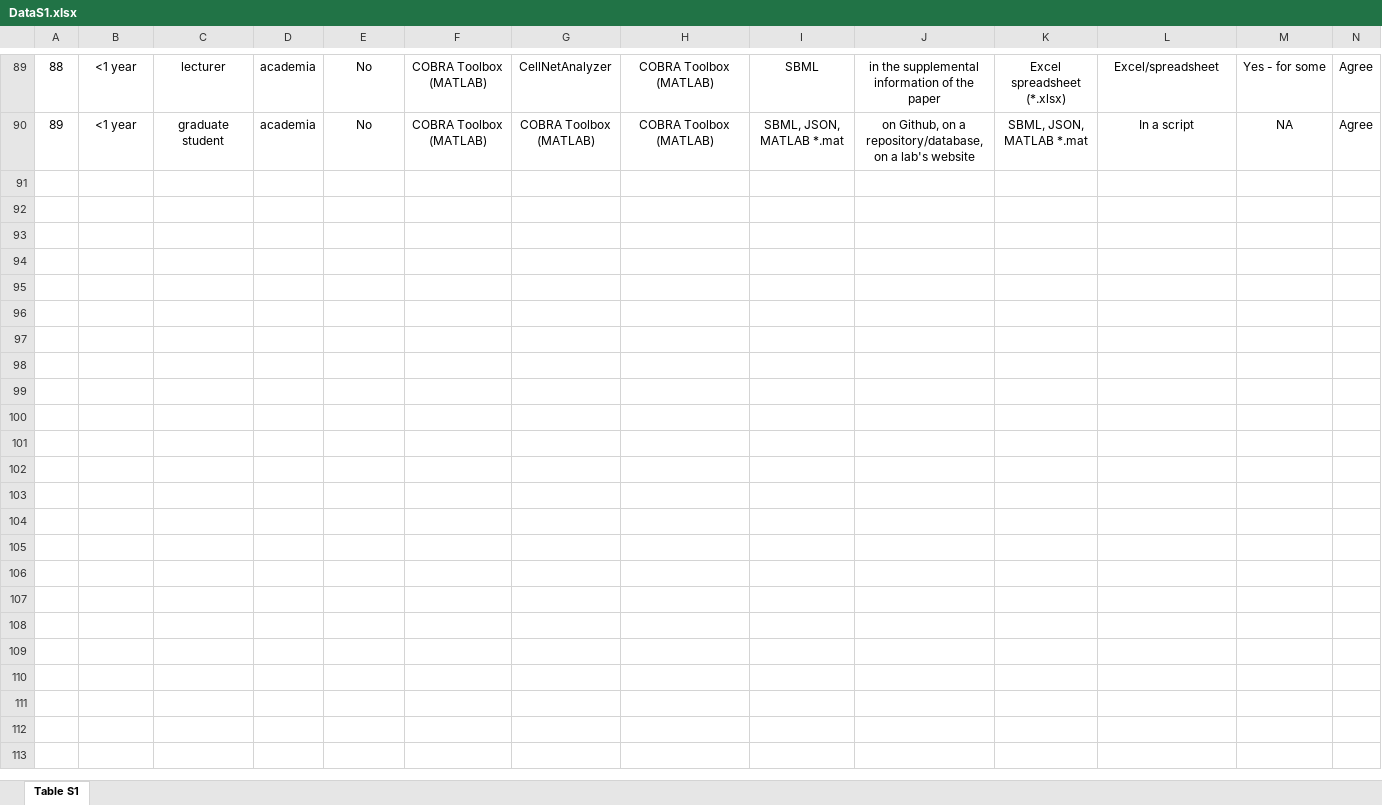
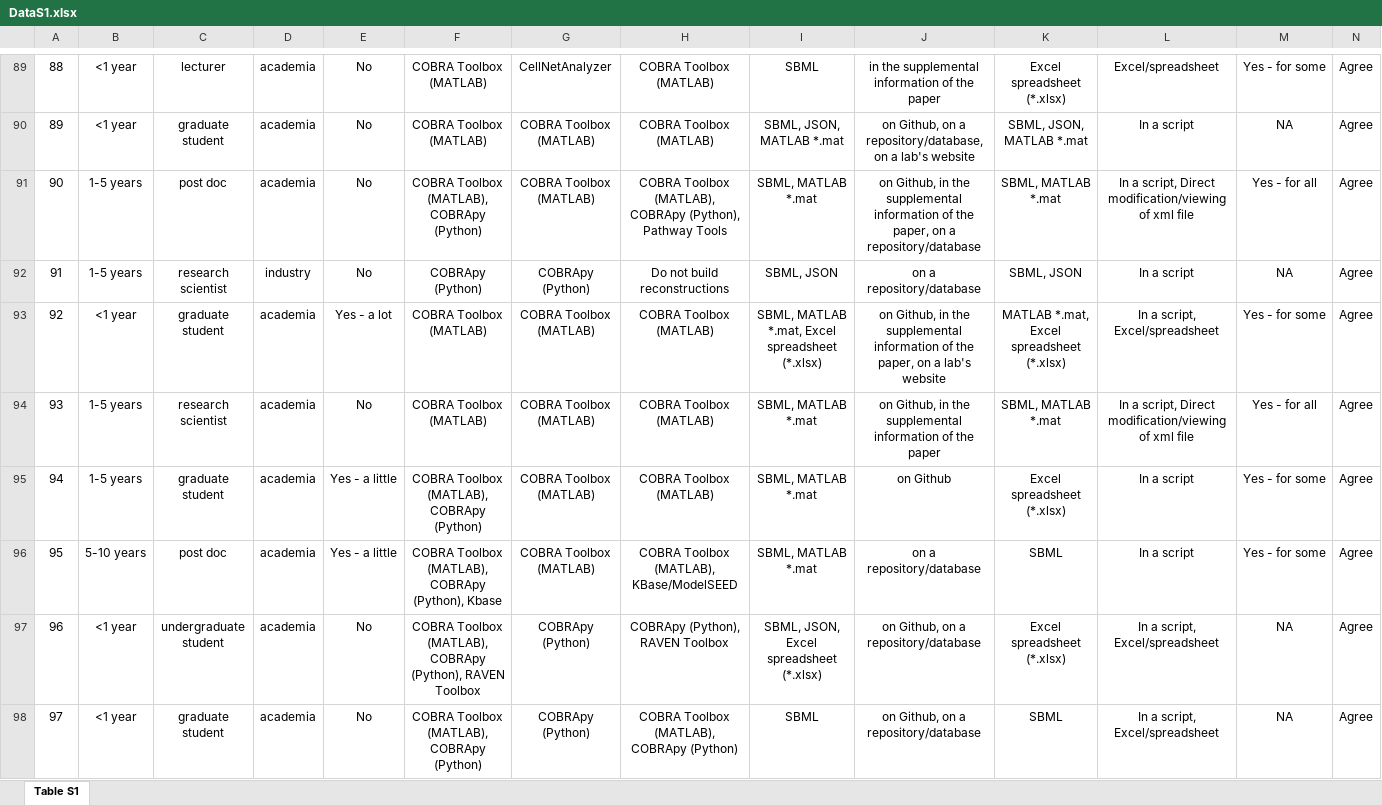
Before and after one commit to maureencarey/community_standards_supplemental, an Excel workbook: DataS1.xlsx, sheet Table S1, drawn as a sheet; only a part is shown, gaps mark what is left out; values as stored, in another font and other column widths than the file's, no borders; rows hold the shown columns only; the diff covers the shown part only; the diff names each change by its address in the sheet, - before the commit and + after, or states it on an @@ line.

Commit message:
updated results

```diff
--- a/DataS1.xlsx (sheet Table S1)
+++ b/DataS1.xlsx (sheet Table S1)
+row 91: 90 | 1-5 years | post doc | academia | No | COBRA Toolbox (MATLAB), COBRApy (Python) | COBRA Toolbox (MATLAB) | COBRA Toolbox (MATLAB), COBRApy (Python), Pathway Tools | SBML, MATLAB *.mat | on Github, in the supplemental information of the paper, on a repository/database | SBML, MATLAB *.mat | In a script, Direct modification/viewing of xml file | Yes - for all | Agree
+row 92: 91 | 1-5 years | research scientist | industry | No | COBRApy (Python) | COBRApy (Python) | Do not build reconstructions | SBML, JSON | on a repository/database | SBML, JSON | In a script | NA | Agree
+row 93: 92 | <1 year | graduate student | academia | Yes - a lot | COBRA Toolbox (MATLAB) | COBRA Toolbox (MATLAB) | COBRA Toolbox (MATLAB) | SBML, MATLAB *.mat, Excel spreadsheet (*.xlsx) | on Github, in the supplemental information of the paper, on a lab's website | MATLAB *.mat, Excel spreadsheet (*.xlsx) | In a script, Excel/spreadsheet | Yes - for some | Agree
+row 94: 93 | 1-5 years | research scientist | academia | No | COBRA Toolbox (MATLAB) | COBRA Toolbox (MATLAB) | COBRA Toolbox (MATLAB) | SBML, MATLAB *.mat | on Github, in the supplemental information of the paper | SBML, MATLAB *.mat | In a script, Direct modification/viewing of xml file | Yes - for all | Agree
+row 95: 94 | 1-5 years | graduate student | academia | Yes - a little | COBRA Toolbox (MATLAB), COBRApy (Python) | COBRA Toolbox (MATLAB) | COBRA Toolbox (MATLAB) | SBML, MATLAB *.mat | on Github | Excel spreadsheet (*.xlsx) | In a script | Yes - for some | Agree
+row 96: 95 | 5-10 years | post doc | academia | Yes - a little | COBRA Toolbox (MATLAB), COBRApy (Python), Kbase | COBRA Toolbox (MATLAB) | COBRA Toolbox (MATLAB), KBase/ModelSEED | SBML, MATLAB *.mat | on a repository/database | SBML | In a script | Yes - for some | Agree
+row 97: 96 | <1 year | undergraduate student | academia | No | COBRA Toolbox (MATLAB), COBRApy (Python), RAVEN Toolbox | COBRApy (Python) | COBRApy (Python), RAVEN Toolbox | SBML, JSON, Excel spreadsheet (*.xlsx) | on Github, on a repository/database | Excel spreadsheet (*.xlsx) | In a script, Excel/spreadsheet | NA | Agree
+row 98: 97 | <1 year | graduate student | academia | No | COBRA Toolbox (MATLAB), COBRApy (Python) | COBRApy (Python) | COBRA Toolbox (MATLAB), COBRApy (Python) | SBML | on Github, on a repository/database | SBML | In a script, Excel/spreadsheet | NA | Agree
```
Also changed, not shown: 7 added rows and 1 edited cell elsewhere in this sheet.
